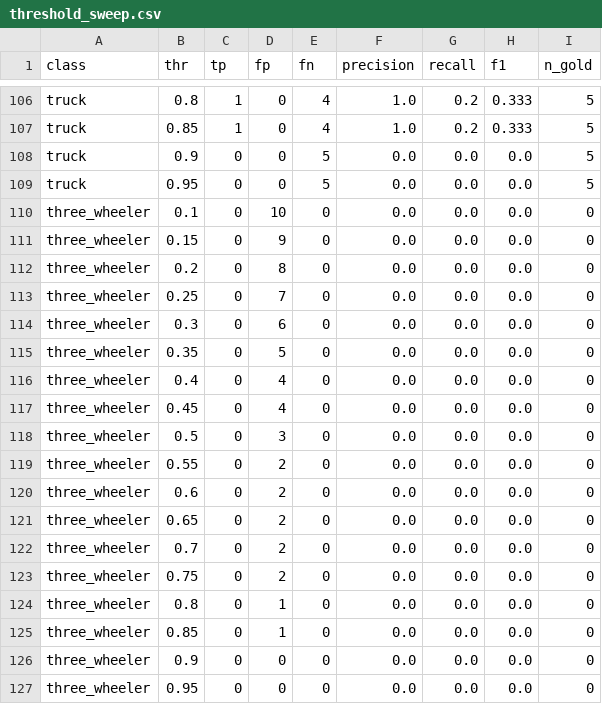
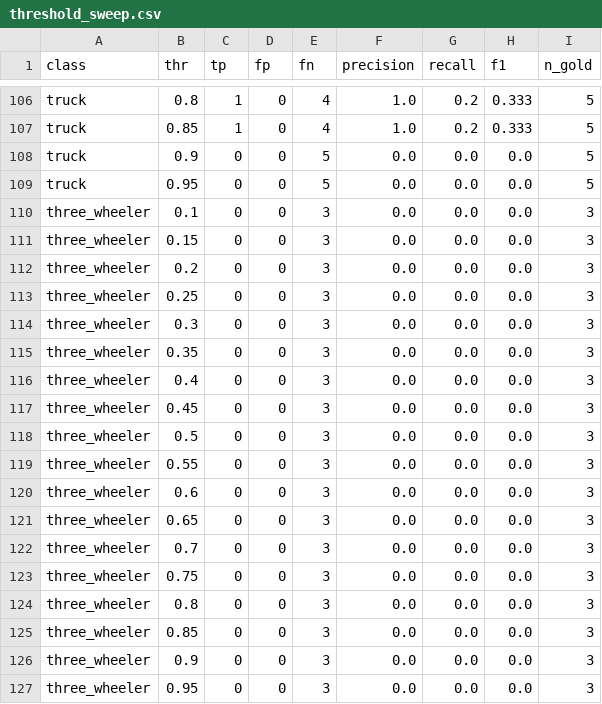
Before and after one commit to hoangkhiem3523/K5-L2-DAY08-HoangSyKhiem-2A202603244-AI-Assisted-Labeling, a CSV file: submission/qc/threshold_sweep.csv, drawn as a sheet; only a part is shown, gaps mark what is left out.

Commit message:
fix(gold): update gold_manual.json with 3 three_wheelers from CVAT Job 24 and refresh metrics

```diff
--- a/submission/qc/threshold_sweep.csv
+++ b/submission/qc/threshold_sweep.csv
@@ -109,19 +109,19 @@ truck,0.9,0,0,5,0.0,0.0,0.0,5
 truck,0.95,0,0,5,0.0,0.0,0.0,5
-three_wheeler,0.1,0,10,0,0.0,0.0,0.0,0
-three_wheeler,0.15,0,9,0,0.0,0.0,0.0,0
-three_wheeler,0.2,0,8,0,0.0,0.0,0.0,0
-three_wheeler,0.25,0,7,0,0.0,0.0,0.0,0
-three_wheeler,0.3,0,6,0,0.0,0.0,0.0,0
-three_wheeler,0.35,0,5,0,0.0,0.0,0.0,0
-three_wheeler,0.4,0,4,0,0.0,0.0,0.0,0
-three_wheeler,0.45,0,4,0,0.0,0.0,0.0,0
-three_wheeler,0.5,0,3,0,0.0,0.0,0.0,0
-three_wheeler,0.55,0,2,0,0.0,0.0,0.0,0
-three_wheeler,0.6,0,2,0,0.0,0.0,0.0,0
-three_wheeler,0.65,0,2,0,0.0,0.0,0.0,0
-three_wheeler,0.7,0,2,0,0.0,0.0,0.0,0
-three_wheeler,0.75,0,2,0,0.0,0.0,0.0,0
-three_wheeler,0.8,0,1,0,0.0,0.0,0.0,0
-three_wheeler,0.85,0,1,0,0.0,0.0,0.0,0
-three_wheeler,0.9,0,0,0,0.0,0.0,0.0,0
-three_wheeler,0.95,0,0,0,0.0,0.0,0.0,0
+three_wheeler,0.1,0,0,3,0.0,0.0,0.0,3
+three_wheeler,0.15,0,0,3,0.0,0.0,0.0,3
+three_wheeler,0.2,0,0,3,0.0,0.0,0.0,3
+three_wheeler,0.25,0,0,3,0.0,0.0,0.0,3
+three_wheeler,0.3,0,0,3,0.0,0.0,0.0,3
+three_wheeler,0.35,0,0,3,0.0,0.0,0.0,3
+three_wheeler,0.4,0,0,3,0.0,0.0,0.0,3
+three_wheeler,0.45,0,0,3,0.0,0.0,0.0,3
+three_wheeler,0.5,0,0,3,0.0,0.0,0.0,3
+three_wheeler,0.55,0,0,3,0.0,0.0,0.0,3
+three_wheeler,0.6,0,0,3,0.0,0.0,0.0,3
+three_wheeler,0.65,0,0,3,0.0,0.0,0.0,3
+three_wheeler,0.7,0,0,3,0.0,0.0,0.0,3
+three_wheeler,0.75,0,0,3,0.0,0.0,0.0,3
+three_wheeler,0.8,0,0,3,0.0,0.0,0.0,3
+three_wheeler,0.85,0,0,3,0.0,0.0,0.0,3
+three_wheeler,0.9,0,0,3,0.0,0.0,0.0,3
+three_wheeler,0.95,0,0,3,0.0,0.0,0.0,3
```
Also changed, not shown: 7 other files.
